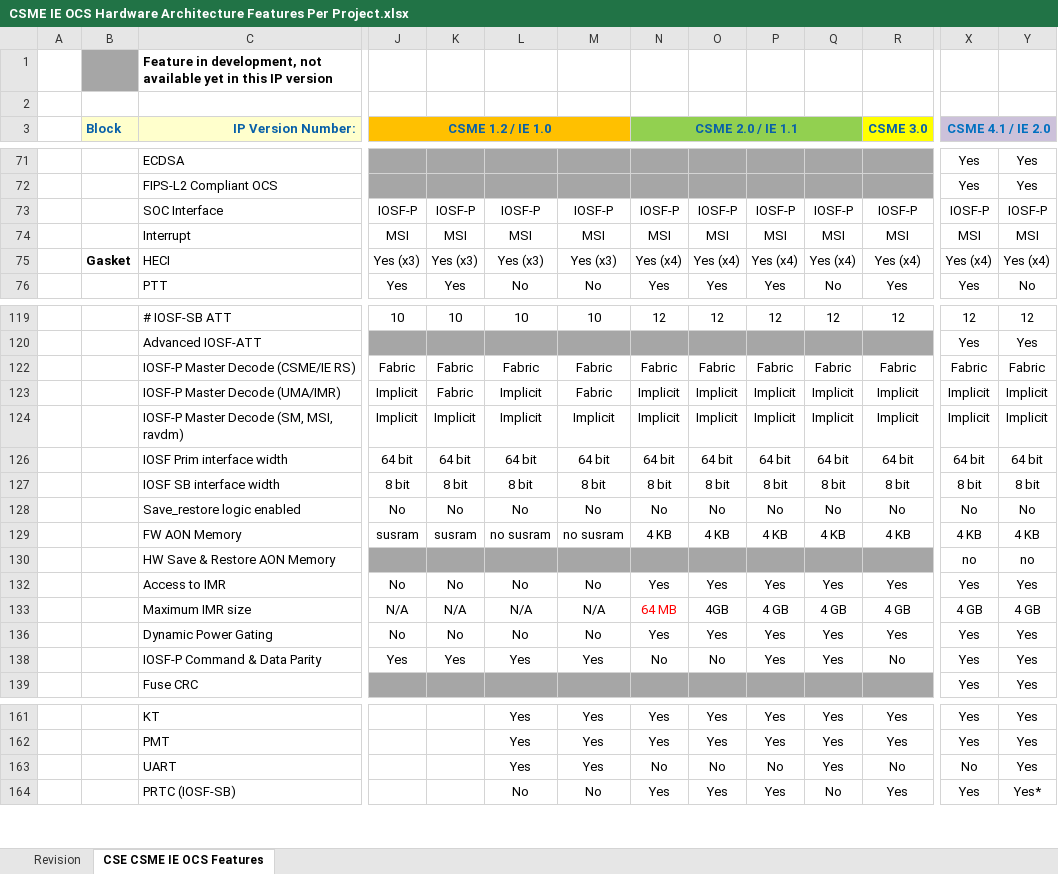
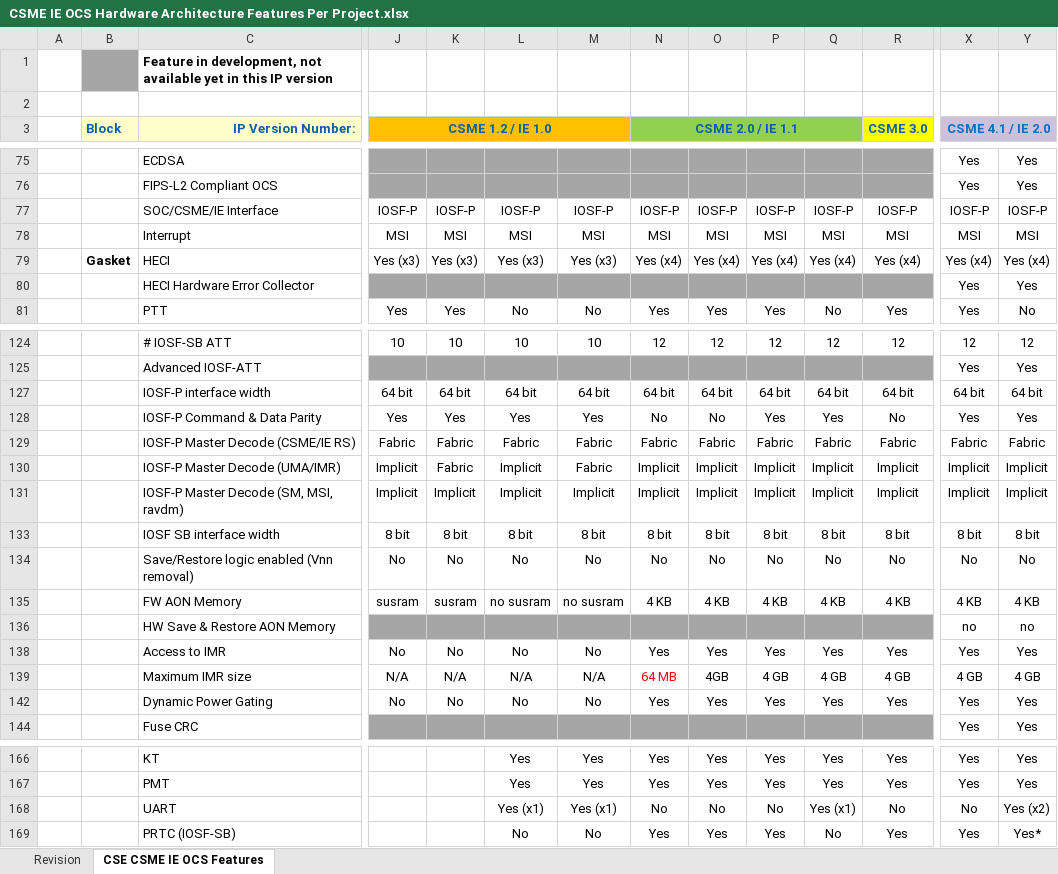
Before and after one commit to jason-ytsao/exp_submodule, an Excel workbook: ArchSpecs/Working/CSME IE OCS Hardware Architecture Features Per Project.xlsx, sheet CSE CSME IE OCS Features, drawn as a sheet; only a part is shown, gaps mark what is left out; values as stored, in another font and other column widths than the file's, no borders; removed rows and columns are numbered as before the commit, all else as after; rows hold the shown columns only; the diff covers the shown part only; the diff names each change by its address in the sheet, - before the commit and + after, or states it on an @@ line.

Commit message:
10/16/17 update
[git-p4: depot-paths = "//depot/projects/coe/CSME/": change = 752097]

```diff
--- a/ArchSpecs/Working/CSME IE OCS Hardware Architecture Features Per Project.xlsx (sheet CSE CSME IE OCS Features)
+++ b/ArchSpecs/Working/CSME IE OCS Hardware Architecture Features Per Project.xlsx (sheet CSE CSME IE OCS Features)
-C77 (IP Version Number:): SOC Interface
+C77 (IP Version Number:): SOC/CSME/IE Interface
+row 80:  |  | HECI Hardware Error Collector |  |  |  |  |  |  |  |  |  | Yes | Yes
+row 127:  |  | IOSF-P interface width | 64 bit | 64 bit | 64 bit | 64 bit | 64 bit | 64 bit | 64 bit | 64 bit | 64 bit | 64 bit | 64 bit
@@ row 138 moved to row 128: IOSF-P Command & Data Parity @@
-row 126:  |  | IOSF Prim interface width | 64 bit | 64 bit | 64 bit | 64 bit | 64 bit | 64 bit | 64 bit | 64 bit | 64 bit | 64 bit | 64 bit
-C134 (IP Version Number:): Save_restore logic enabled
+C134 (IP Version Number:): Save/Restore logic enabled (Vnn removal)
-L168: Yes
+L168: Yes (x1)
-M168: Yes
+M168: Yes (x1)
-Q168: Yes
+Q168: Yes (x1)
-Y168: Yes
+Y168: Yes (x2)
```
Also changed, not shown: 5 added rows, 1 removed row, 1 moved row, 17 edited cells and cell formats elsewhere in this sheet, sheet Revision.
